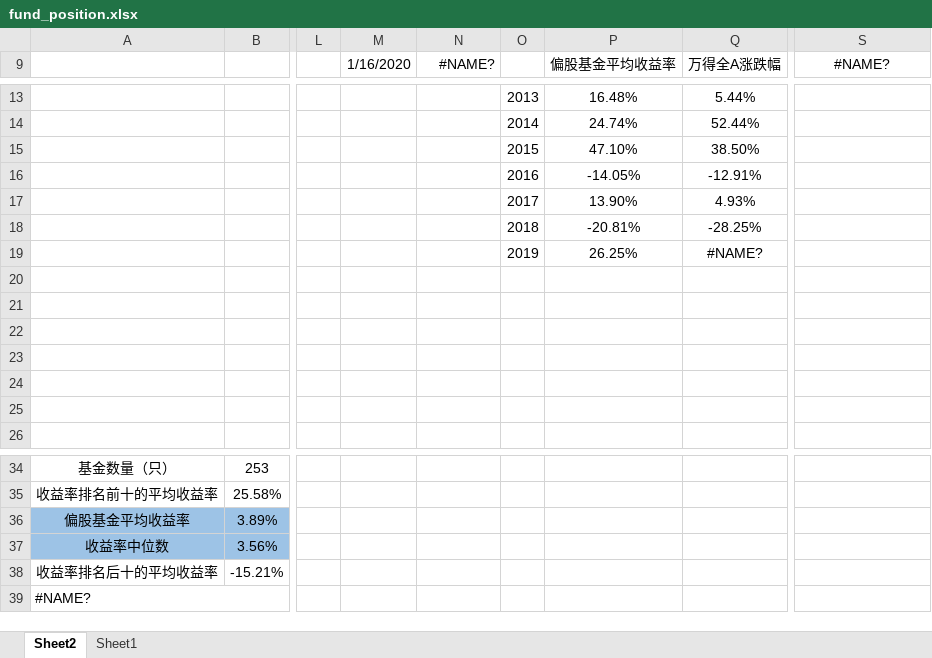
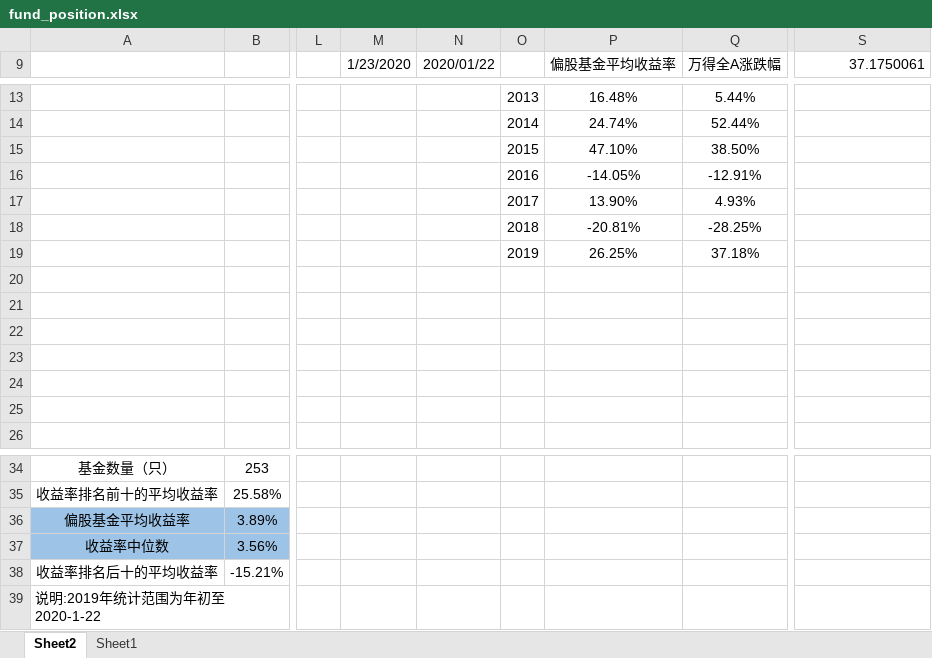
Before and after one commit to Newcxy/Work_Data, an Excel workbook: fund_position.xlsx, sheet Sheet2, drawn as a sheet; only a part is shown, gaps mark what is left out; values as stored, in another font and other column widths than the file's, no borders; charts and pictures not drawn; the diff names each change by its address in the sheet, - before the commit and + after, or states it on an @@ line.

```diff
--- a/fund_position.xlsx (sheet Sheet2)
+++ b/fund_position.xlsx (sheet Sheet2)
-M9: 1/16/2020
+M9: 1/23/2020
-N9: #NAME?
+N9: 2020/01/22
-S9: #NAME?
+S9: 37.1750061
-S9 alignment: center
+S9 alignment: right
-Q19 (万得全A涨跌幅): #NAME?
+Q19 (万得全A涨跌幅): 37.18%
-A39: #NAME?
+A39: 说明:2019年统计范围为年初至2020-1-22
```
Also changed, not shown: sheet Sheet1, hidden cells, charts or pictures, basis.xlsx, work-daily.xlsm.
